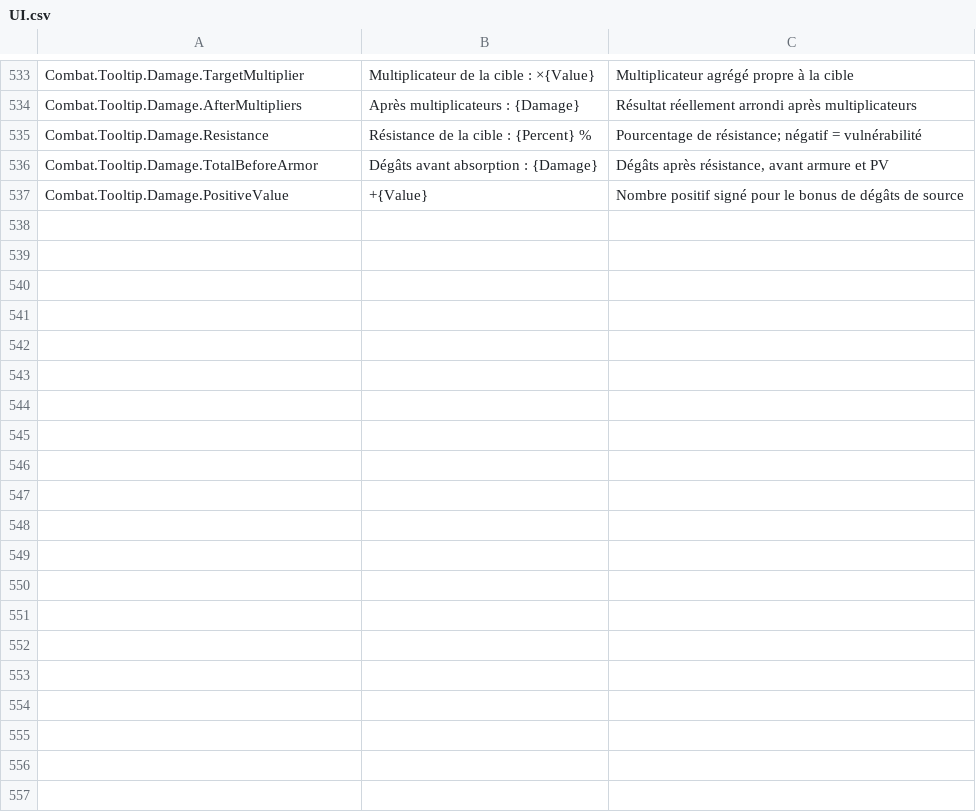
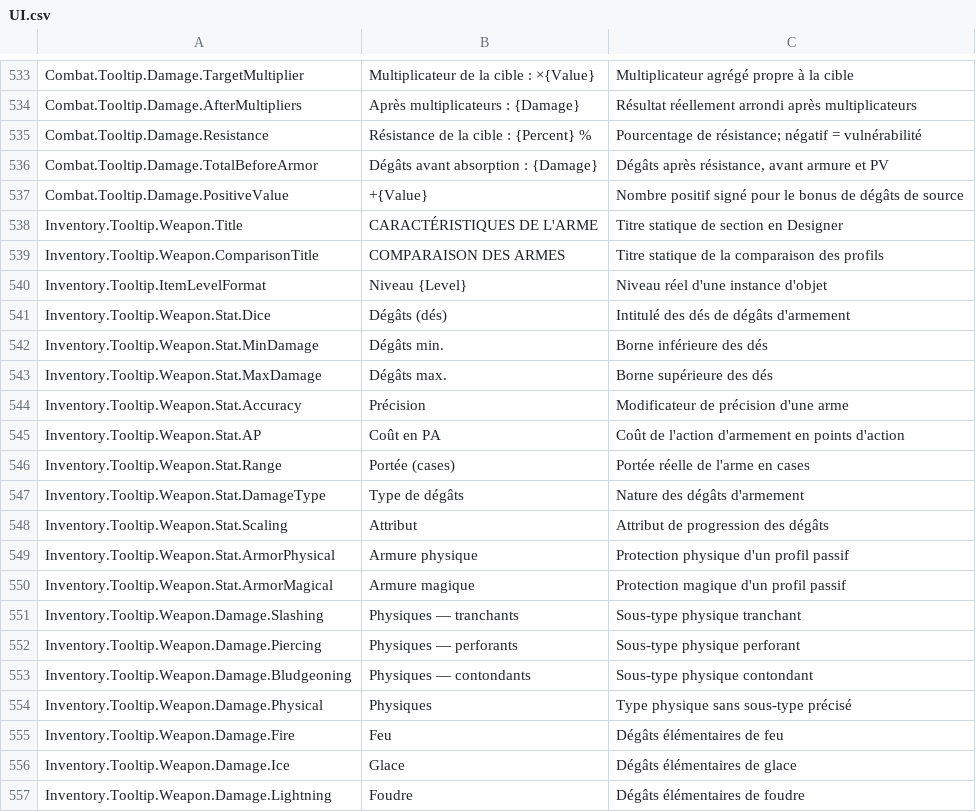
Before and after one commit to PhilippeMartin1964/GrimrockPrototype, a CSV file: Localization/Source/UI.csv, drawn as a sheet; only a part is shown, gaps mark what is left out; the diff covers the shown part only; the diff names each change by its address in the sheet, - before the commit and + after, or states it on an @@ line.

Commit message:
ARMEMENT-INDUS04.2A: native item tooltip presenter and central UI localization

```diff
--- a/Localization/Source/UI.csv
+++ b/Localization/Source/UI.csv
+row 538: Inventory.Tooltip.Weapon.Title | CARACTÉRISTIQUES DE L'ARME | Titre statique de section en Designer
+row 539: Inventory.Tooltip.Weapon.ComparisonTitle | COMPARAISON DES ARMES | Titre statique de la comparaison des profils
+row 540: Inventory.Tooltip.ItemLevelFormat | Niveau {Level} | Niveau réel d'une instance d'objet
+row 541: Inventory.Tooltip.Weapon.Stat.Dice | Dégâts (dés) | Intitulé des dés de dégâts d'armement
+row 542: Inventory.Tooltip.Weapon.Stat.MinDamage | Dégâts min. | Borne inférieure des dés
+row 543: Inventory.Tooltip.Weapon.Stat.MaxDamage | Dégâts max. | Borne supérieure des dés
+row 544: Inventory.Tooltip.Weapon.Stat.Accuracy | Précision | Modificateur de précision d'une arme
+row 545: Inventory.Tooltip.Weapon.Stat.AP | Coût en PA | Coût de l'action d'armement en points d'action
+row 546: Inventory.Tooltip.Weapon.Stat.Range | Portée (cases) | Portée réelle de l'arme en cases
+row 547: Inventory.Tooltip.Weapon.Stat.DamageType | Type de dégâts | Nature des dégâts d'armement
+row 548: Inventory.Tooltip.Weapon.Stat.Scaling | Attribut | Attribut de progression des dégâts
+row 549: Inventory.Tooltip.Weapon.Stat.ArmorPhysical | Armure physique | Protection physique d'un profil passif
+row 550: Inventory.Tooltip.Weapon.Stat.ArmorMagical | Armure magique | Protection magique d'un profil passif
+row 551: Inventory.Tooltip.Weapon.Damage.Slashing | Physiques — tranchants | Sous-type physique tranchant
+row 552: Inventory.Tooltip.Weapon.Damage.Piercing | Physiques — perforants | Sous-type physique perforant
+row 553: Inventory.Tooltip.Weapon.Damage.Bludgeoning | Physiques — contondants | Sous-type physique contondant
+row 554: Inventory.Tooltip.Weapon.Damage.Physical | Physiques | Type physique sans sous-type précisé
+row 555: Inventory.Tooltip.Weapon.Damage.Fire | Feu | Dégâts élémentaires de feu
+row 556: Inventory.Tooltip.Weapon.Damage.Ice | Glace | Dégâts élémentaires de glace
+row 557: Inventory.Tooltip.Weapon.Damage.Lightning | Foudre | Dégâts élémentaires de foudre
```
Also changed, not shown: 11 added rows elsewhere in this file, 8 other files.
